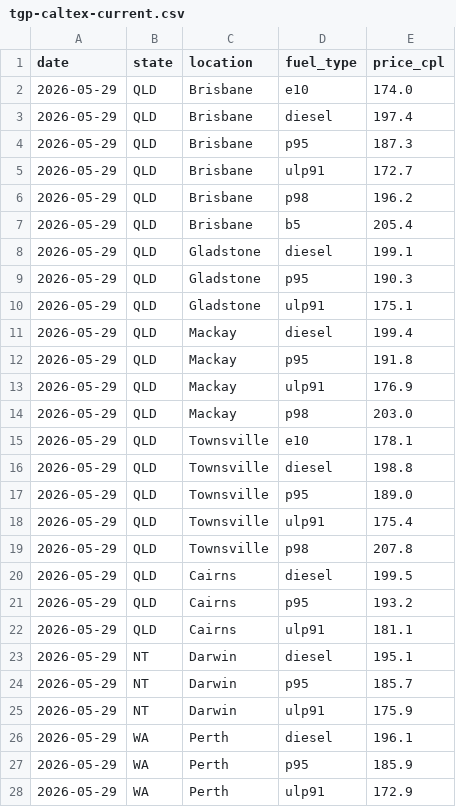
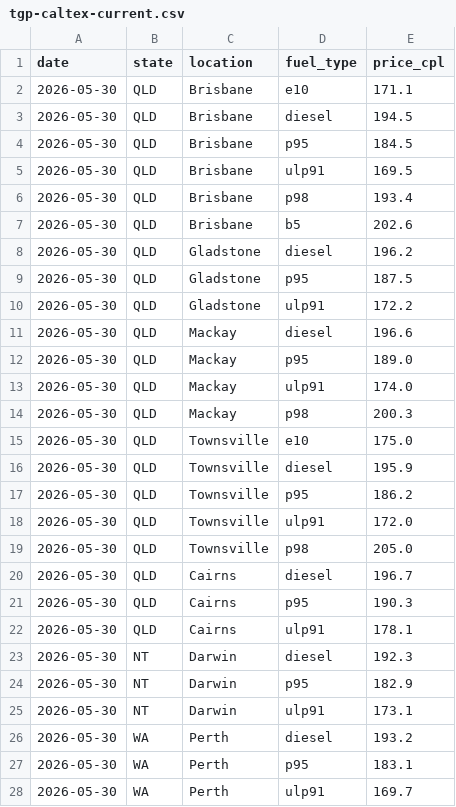
Before and after one commit to nwbort/tgp-caltex, a CSV file: tgp-caltex-current.csv, drawn as a sheet; only a part is shown; the diff covers the shown part only.

```diff
--- a/tgp-caltex-current.csv
+++ b/tgp-caltex-current.csv
@@ -1,28 +1,28 @@
 date,state,location,fuel_type,price_cpl
-2026-05-29,QLD,Brisbane,e10,174.0
-2026-05-29,QLD,Brisbane,diesel,197.4
-2026-05-29,QLD,Brisbane,p95,187.3
-2026-05-29,QLD,Brisbane,ulp91,172.7
-2026-05-29,QLD,Brisbane,p98,196.2
-2026-05-29,QLD,Brisbane,b5,205.4
-2026-05-29,QLD,Gladstone,diesel,199.1
-2026-05-29,QLD,Gladstone,p95,190.3
-2026-05-29,QLD,Gladstone,ulp91,175.1
-2026-05-29,QLD,Mackay,diesel,199.4
-2026-05-29,QLD,Mackay,p95,191.8
-2026-05-29,QLD,Mackay,ulp91,176.9
-2026-05-29,QLD,Mackay,p98,203.0
-2026-05-29,QLD,Townsville,e10,178.1
-2026-05-29,QLD,Townsville,diesel,198.8
-2026-05-29,QLD,Townsville,p95,189.0
-2026-05-29,QLD,Townsville,ulp91,175.4
-2026-05-29,QLD,Townsville,p98,207.8
-2026-05-29,QLD,Cairns,diesel,199.5
-2026-05-29,QLD,Cairns,p95,193.2
-2026-05-29,QLD,Cairns,ulp91,181.1
-2026-05-29,NT,Darwin,diesel,195.1
-2026-05-29,NT,Darwin,p95,185.7
-2026-05-29,NT,Darwin,ulp91,175.9
-2026-05-29,WA,Perth,diesel,196.1
-2026-05-29,WA,Perth,p95,185.9
-2026-05-29,WA,Perth,ulp91,172.9
+2026-05-30,QLD,Brisbane,e10,171.1
+2026-05-30,QLD,Brisbane,diesel,194.5
+2026-05-30,QLD,Brisbane,p95,184.5
+2026-05-30,QLD,Brisbane,ulp91,169.5
+2026-05-30,QLD,Brisbane,p98,193.4
+2026-05-30,QLD,Brisbane,b5,202.6
+2026-05-30,QLD,Gladstone,diesel,196.2
+2026-05-30,QLD,Gladstone,p95,187.5
+2026-05-30,QLD,Gladstone,ulp91,172.2
+2026-05-30,QLD,Mackay,diesel,196.6
+2026-05-30,QLD,Mackay,p95,189.0
+2026-05-30,QLD,Mackay,ulp91,174.0
+2026-05-30,QLD,Mackay,p98,200.3
+2026-05-30,QLD,Townsville,e10,175.0
+2026-05-30,QLD,Townsville,diesel,195.9
+2026-05-30,QLD,Townsville,p95,186.2
+2026-05-30,QLD,Townsville,ulp91,172.0
+2026-05-30,QLD,Townsville,p98,205.0
+2026-05-30,QLD,Cairns,diesel,196.7
+2026-05-30,QLD,Cairns,p95,190.3
+2026-05-30,QLD,Cairns,ulp91,178.1
+2026-05-30,NT,Darwin,diesel,192.3
+2026-05-30,NT,Darwin,p95,182.9
+2026-05-30,NT,Darwin,ulp91,173.1
+2026-05-30,WA,Perth,diesel,193.2
+2026-05-30,WA,Perth,p95,183.1
+2026-05-30,WA,Perth,ulp91,169.7
```
Also changed, not shown: 60 edited cells elsewhere in this file, tgp-caltex-history.csv, 1 other file.
